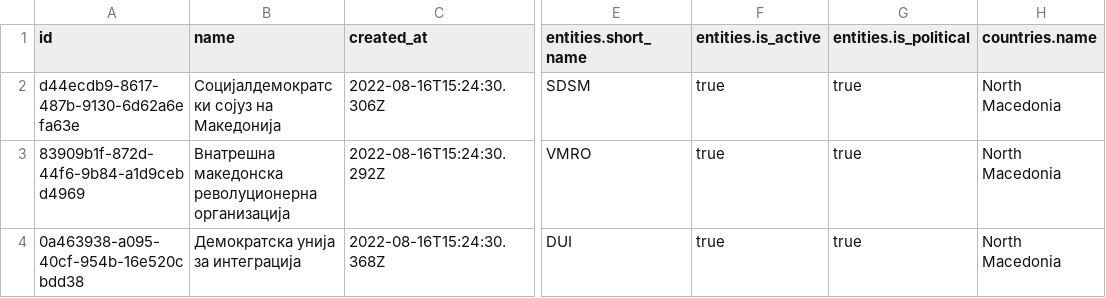
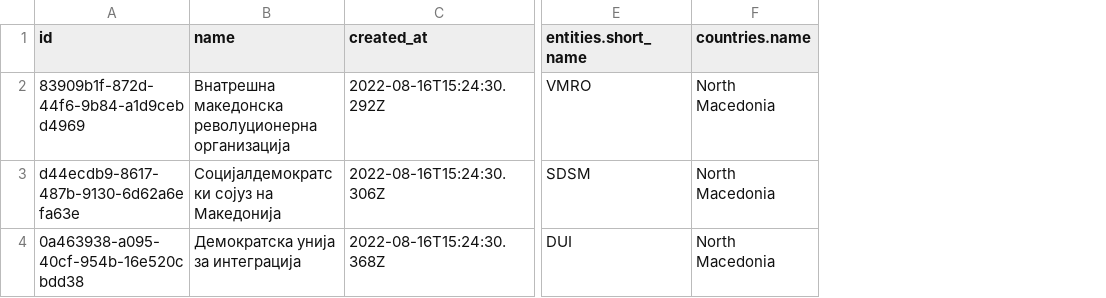
Before and after one commit to favstats/wtm_mk, a CSV file: data/wtm_advertisers.csv, drawn as a sheet; only a part is shown, gaps mark what is left out; removed rows and columns are numbered as before the commit, all else as after; the diff names each change by its address in the sheet, - before the commit and + after, or states it on an @@ line.

```diff
--- a/data/wtm_advertisers.csv
+++ b/data/wtm_advertisers.csv
-column F (entities.is_active), row 2: true; row 4: true
-column G (entities.is_political), row 2: true; row 4: true
@@ row 3 moved to row 2: 83909b1f-872d-44f6-9b84-a1d9cebd4969 @@
```
Also changed, not shown: 6 other files.
